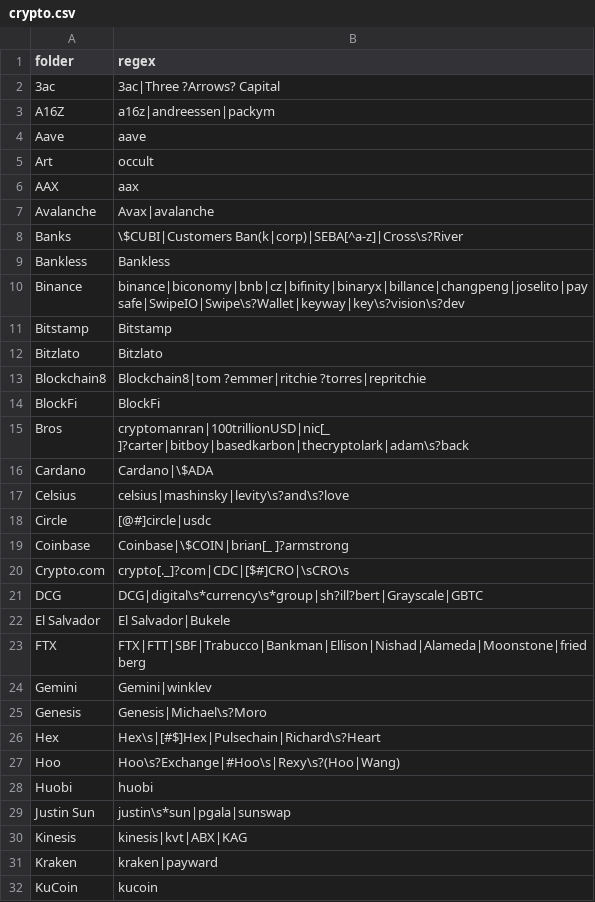
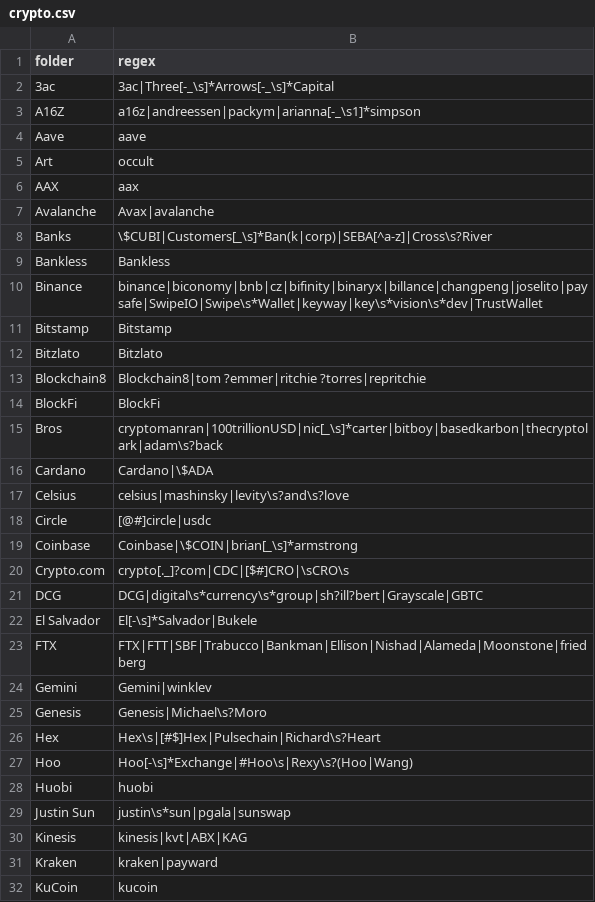
Before and after one commit to michelcrypt4d4mus/clown_sort, a CSV file: image_namer/sorting_rules/crypto.csv, drawn as a sheet; only a part is shown; the diff covers the shown part only.

Commit message:
more rules

```diff
--- a/image_namer/sorting_rules/crypto.csv
+++ b/image_namer/sorting_rules/crypto.csv
@@ -1,4 +1,4 @@
 folder,regex
-3ac,3ac|Three ?Arrows? Capital
-A16Z,a16z|andreessen|packym
+3ac,3ac|Three[-_\s]*Arrows[-_\s]*Capital
+A16Z,a16z|andreessen|packym|arianna[-_\s1]*simpson
 Aave,aave
@@ -7,5 +7,5 @@ AAX,aax
 Avalanche,Avax|avalanche
-Banks,\$CUBI|Customers Ban(k|corp)|SEBA[^a-z]|Cross\s?River
+Banks,\$CUBI|Customers[_\s]*Ban(k|corp)|SEBA[^a-z]|Cross\s?River
 Bankless,Bankless
-Binance,binance|biconomy|bnb|cz|bifinity|binaryx|billance|changpeng|joselito|paysafe|SwipeIO|Swipe\s?Wallet|keyway|key\s?vision\s?dev
+Binance,binance|biconomy|bnb|cz|bifinity|binaryx|billance|changpeng|joselito|paysafe|SwipeIO|Swipe\s*Wallet|keyway|key\s*vision\s*dev|TrustWallet
 Bitstamp,Bitstamp
@@ -14,3 +14,3 @@ Blockchain8,Blockchain8|tom ?emmer|ritchie ?torres|repritchie
 BlockFi,BlockFi
-Bros,cryptomanran|100trillionUSD|nic[_ ]?carter|bitboy|basedkarbon|thecryptolark|adam\s?back
+Bros,cryptomanran|100trillionUSD|nic[_\s]*carter|bitboy|basedkarbon|thecryptolark|adam\s?back
 Cardano,Cardano|\$ADA
@@ -18,6 +18,6 @@ Celsius,celsius|mashinsky|levity\s?and\s?love
 Circle,[@#]circle|usdc
-Coinbase,Coinbase|\$COIN|brian[_ ]?armstrong
+Coinbase,Coinbase|\$COIN|brian[_\s]*armstrong
 Crypto.com,crypto[._]?com|CDC|[$#]CRO|\sCRO\s
 DCG,DCG|digital\s*currency\s*group|sh?ill?bert|Grayscale|GBTC
-El Salvador,El Salvador|Bukele
+El Salvador,El[-\s]*Salvador|Bukele
 FTX,FTX|FTT|SBF|Trabucco|Bankman|Ellison|Nishad|Alameda|Moonstone|friedberg
@@ -26,3 +26,3 @@ Genesis,Genesis|Michael\s?Moro
 Hex,Hex\s|[#$]Hex|Pulsechain|Richard\s?Heart
-Hoo,Hoo\s?Exchange|#Hoo\s|Rexy\s?(Hoo|Wang)
+Hoo,Hoo[-\s]*Exchange|#Hoo\s|Rexy\s?(Hoo|Wang)
 Huobi,huobi
```
Also changed, not shown: 2 added rows, 1 removed row and 5 edited cells elsewhere in this file, 1 other file.
